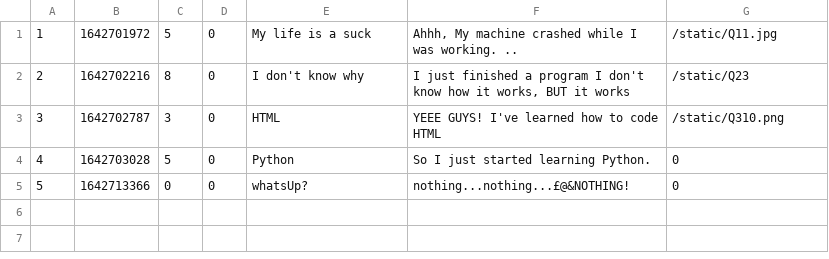
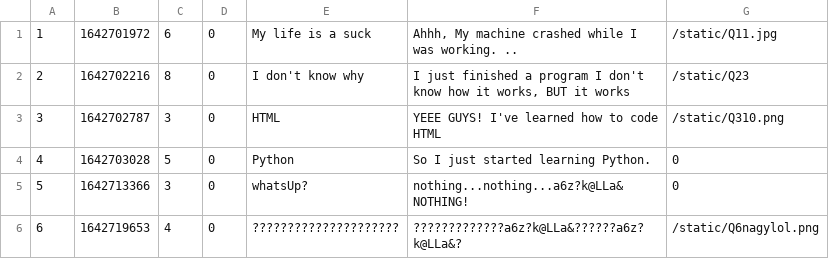
Before and after one commit to CodecoolGlobal/ask-mate-3-python-Elmaz-Doszaki, a CSV file: sample_data/question.csv, drawn as a sheet; the diff names each change by its address in the sheet, - before the commit and + after, or states it on an @@ line.

```diff
--- a/sample_data/question.csv
+++ b/sample_data/question.csv
-C1: 5
+C1: 6
-C5: 0
+C5: 3
-F5: nothing...nothing...£@&NOTHING!
+F5: nothing...nothing...a6z?k@LLa&NOTHING!
+row 6: 6 | 1642719653 | 4 | 0 | ????????????????????? | ?????????????a6z?k@LLa&??????a6z?k@LLa&? | /static/Q6nagylol.png
```
Also changed, not shown: sample_data/answer.csv, 5 other files.
